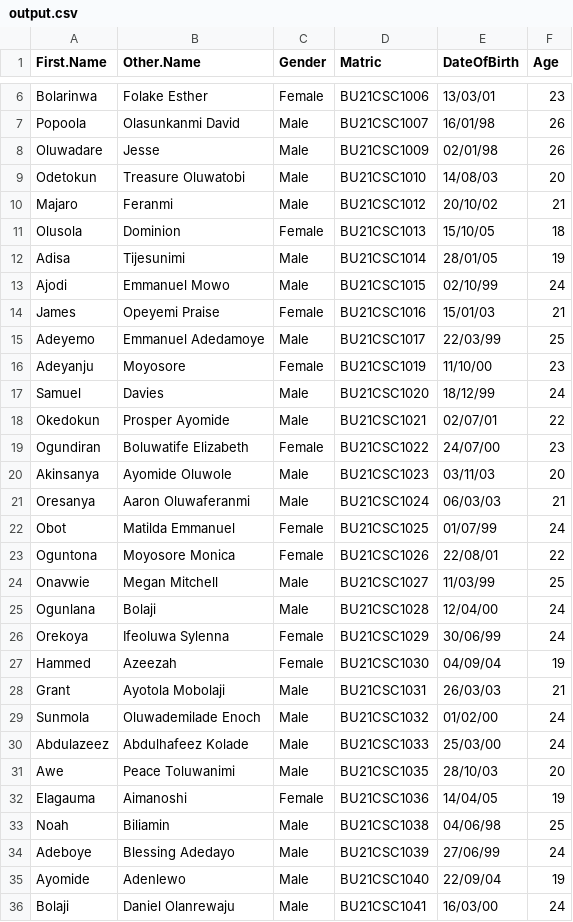
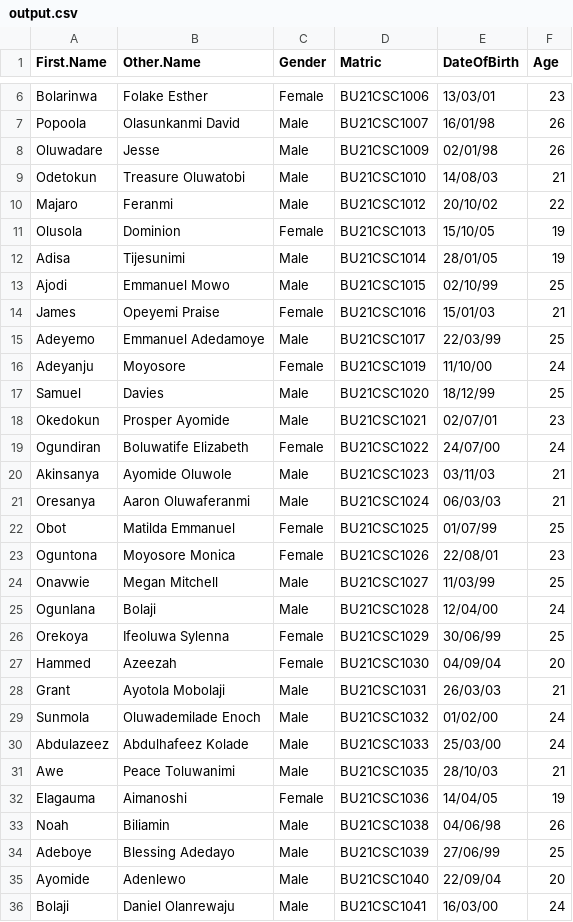
Before and after one commit to adewuyito/R_Group_project, a CSV file: output.csv, drawn as a sheet; only a part is shown, gaps mark what is left out; the diff covers the shown part only.

```diff
--- a/output.csv
+++ b/output.csv
@@ -8,21 +8,21 @@ Popoola,Olasunkanmi David,Male,BU21CSC1007,16/01/98,26
 Oluwadare,Jesse,Male,BU21CSC1009,02/01/98,26
-Odetokun,Treasure Oluwatobi,Male,BU21CSC1010,14/08/03,20
-Majaro,Feranmi,Male,BU21CSC1012,20/10/02,21
-Olusola,Dominion,Female,BU21CSC1013,15/10/05,18
+Odetokun,Treasure Oluwatobi,Male,BU21CSC1010,14/08/03,21
+Majaro,Feranmi,Male,BU21CSC1012,20/10/02,22
+Olusola,Dominion,Female,BU21CSC1013,15/10/05,19
 Adisa,Tijesunimi,Male,BU21CSC1014,28/01/05,19
-Ajodi,Emmanuel Mowo,Male,BU21CSC1015,02/10/99,24
+Ajodi,Emmanuel Mowo,Male,BU21CSC1015,02/10/99,25
 James,Opeyemi Praise,Female,BU21CSC1016,15/01/03,21
 Adeyemo,Emmanuel Adedamoye,Male,BU21CSC1017,22/03/99,25
-Adeyanju,Moyosore,Female,BU21CSC1019,11/10/00,23
-Samuel,Davies,Male,BU21CSC1020,18/12/99,24
-Okedokun,Prosper Ayomide,Male,BU21CSC1021,02/07/01,22
-Ogundiran,Boluwatife Elizabeth,Female,BU21CSC1022,24/07/00,23
-Akinsanya,Ayomide Oluwole,Male,BU21CSC1023,03/11/03,20
+Adeyanju,Moyosore,Female,BU21CSC1019,11/10/00,24
+Samuel,Davies,Male,BU21CSC1020,18/12/99,25
+Okedokun,Prosper Ayomide,Male,BU21CSC1021,02/07/01,23
+Ogundiran,Boluwatife Elizabeth,Female,BU21CSC1022,24/07/00,24
+Akinsanya,Ayomide Oluwole,Male,BU21CSC1023,03/11/03,21
 Oresanya,Aaron Oluwaferanmi,Male,BU21CSC1024,06/03/03,21
-Obot,Matilda Emmanuel,Female,BU21CSC1025,01/07/99,24
-Oguntona,Moyosore Monica,Female,BU21CSC1026,22/08/01,22
+Obot,Matilda Emmanuel,Female,BU21CSC1025,01/07/99,25
+Oguntona,Moyosore Monica,Female,BU21CSC1026,22/08/01,23
 Onavwie,Megan Mitchell,Male,BU21CSC1027,11/03/99,25
 Ogunlana,Bolaji,Male,BU21CSC1028,12/04/00,24
-Orekoya,Ifeoluwa Sylenna,Female,BU21CSC1029,30/06/99,24
-Hammed,Azeezah,Female,BU21CSC1030,04/09/04,19
+Orekoya,Ifeoluwa Sylenna,Female,BU21CSC1029,30/06/99,25
+Hammed,Azeezah,Female,BU21CSC1030,04/09/04,20
 Grant,Ayotola Mobolaji,Male,BU21CSC1031,26/03/03,21
@@ -30,7 +30,7 @@ Sunmola,Oluwademilade Enoch,Male,BU21CSC1032,01/02/00,24
 Abdulazeez,Abdulhafeez Kolade,Male,BU21CSC1033,25/03/00,24
-Awe,Peace Toluwanimi,Male,BU21CSC1035,28/10/03,20
+Awe,Peace Toluwanimi,Male,BU21CSC1035,28/10/03,21
 Elagauma,Aimanoshi,Female,BU21CSC1036,14/04/05,19
-Noah,Biliamin,Male,BU21CSC1038,04/06/98,25
-Adeboye,Blessing Adedayo,Male,BU21CSC1039,27/06/99,24
-Ayomide,Adenlewo,Male,BU21CSC1040,22/09/04,19
+Noah,Biliamin,Male,BU21CSC1038,04/06/98,26
+Adeboye,Blessing Adedayo,Male,BU21CSC1039,27/06/99,25
+Ayomide,Adenlewo,Male,BU21CSC1040,22/09/04,20
 Bolaji,Daniel Olanrewaju,Male,BU21CSC1041,16/03/00,24
```
Also changed, not shown: 40 edited cells elsewhere in this file, 1 other file.
